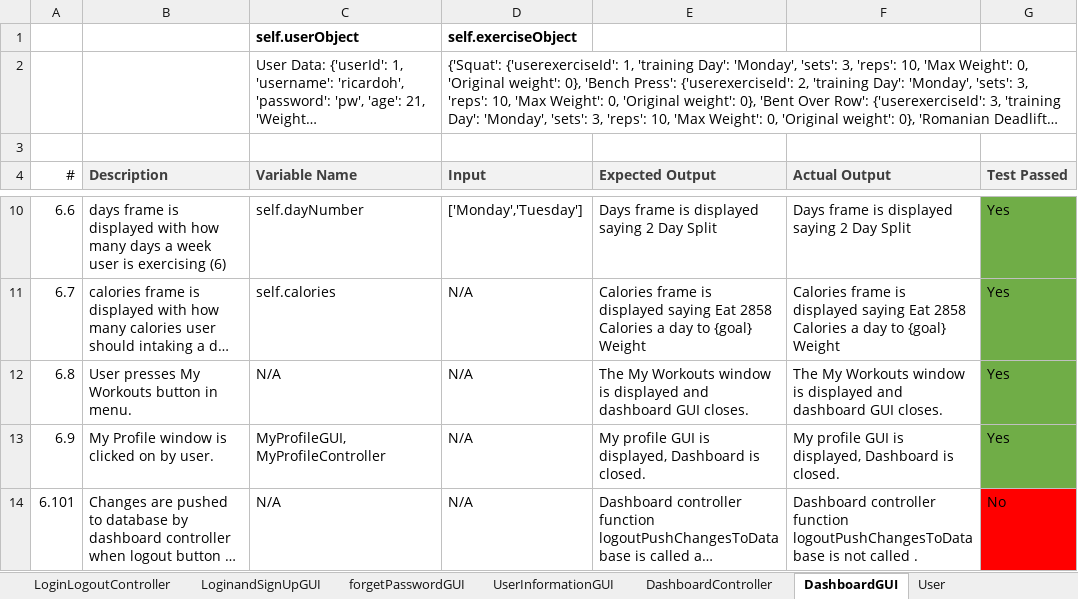
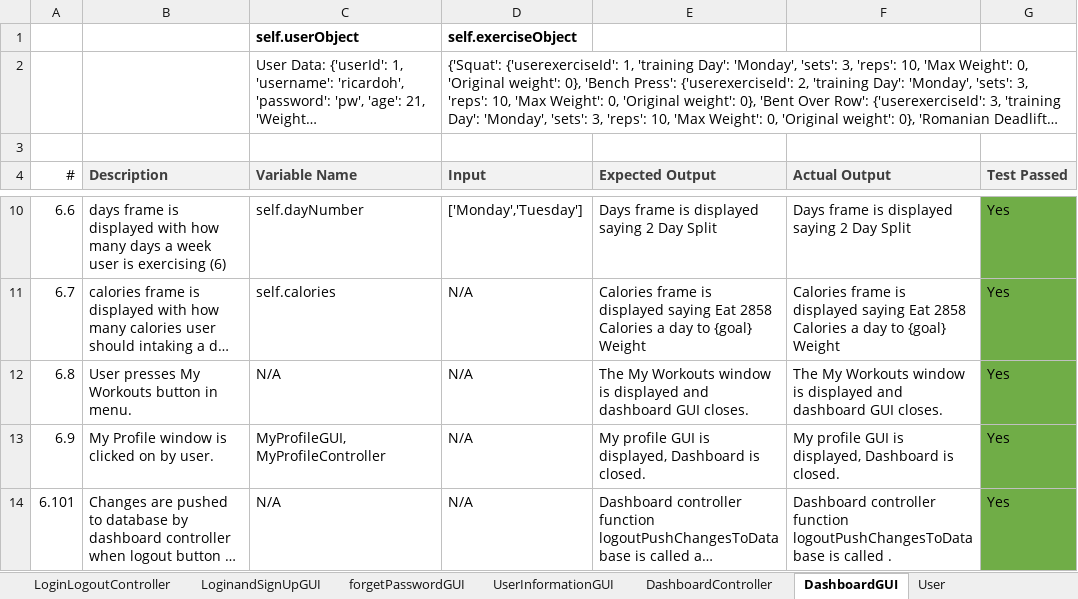
Before and after one commit to ricardoh19/Zyzzfit, an Excel workbook: TestCases/TestCases.xlsx, sheet DashboardGUI, drawn as a sheet; only a part is shown, gaps mark what is left out; long unchanged cells end in …; values as stored, in another font and other column widths than the file's, no borders; the diff names each change by its address in the sheet, - before the commit and + after, or states it on an @@ line.

```diff
--- a/TestCases/TestCases.xlsx (sheet DashboardGUI)
+++ b/TestCases/TestCases.xlsx (sheet DashboardGUI)
-F14 (Actual Output): …logoutPushChangesToDatabase is not called .
+F14 (Actual Output): …logoutPushChangesToDatabase is called .
-G14 (Test Passed): No
+G14 (Test Passed): Yes
-G14 fill: #FF0000
+G14 fill: #70AD47
```
Also changed, not shown: sheet MyWorkoutController, sheet DashboardController, sheet LoginLogoutController, sheet MyWorkoutGUI, other sheet tabs, 4 other files.
